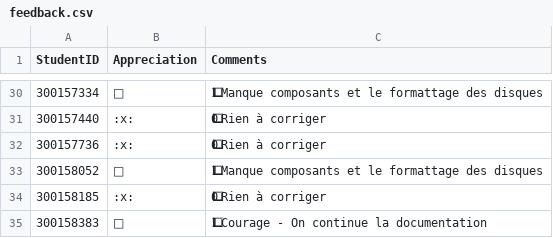
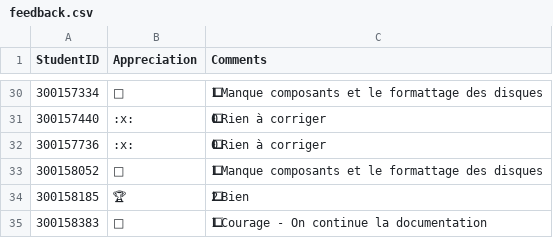
Before and after one commit to CollegeBoreal/INF1085-201-26A-04, a CSV file: 1.Diagnostics/.scripts/grading/feedback.csv, drawn as a sheet; only a part is shown, gaps mark what is left out; the diff names each change by its address in the sheet, - before the commit and + after, or states it on an @@ line.

```diff
--- a/1.Diagnostics/.scripts/grading/feedback.csv
+++ b/1.Diagnostics/.scripts/grading/feedback.csv
-B34 (Appreciation): :x:
+B34 (Appreciation): 🏆
-C34 (Comments): 0⃣ Rien à corriger
+C34 (Comments): 2⃣ Bien
```
Also changed, not shown: 2.Proxmox/.scripts/grading/feedback.csv, 3.VMs/.scripts/grading/feedback.csv, 2 other files.
